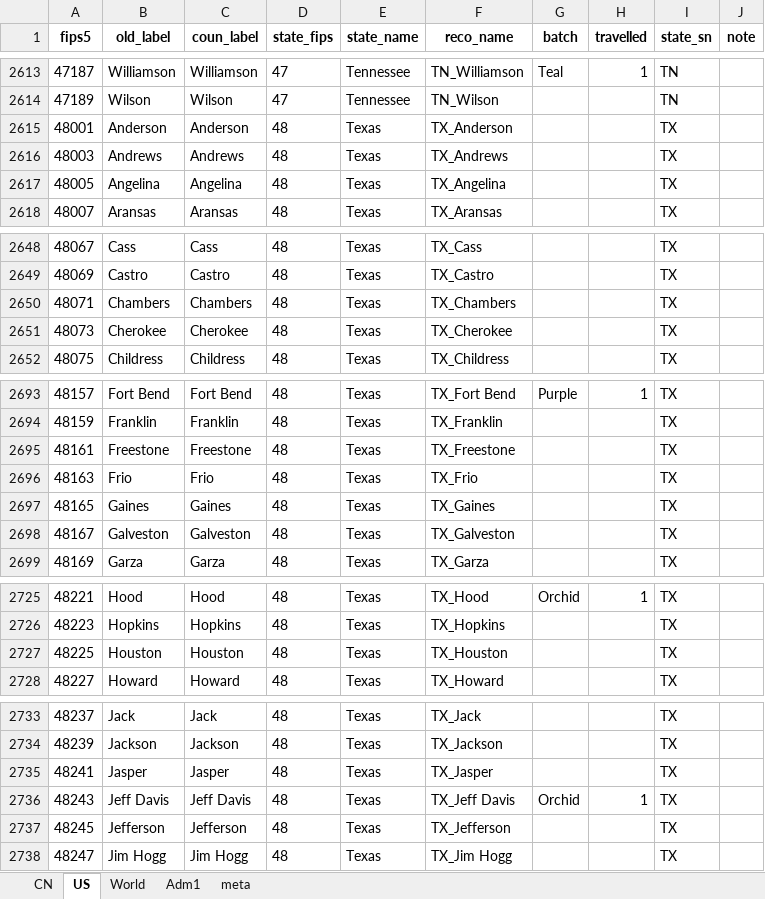
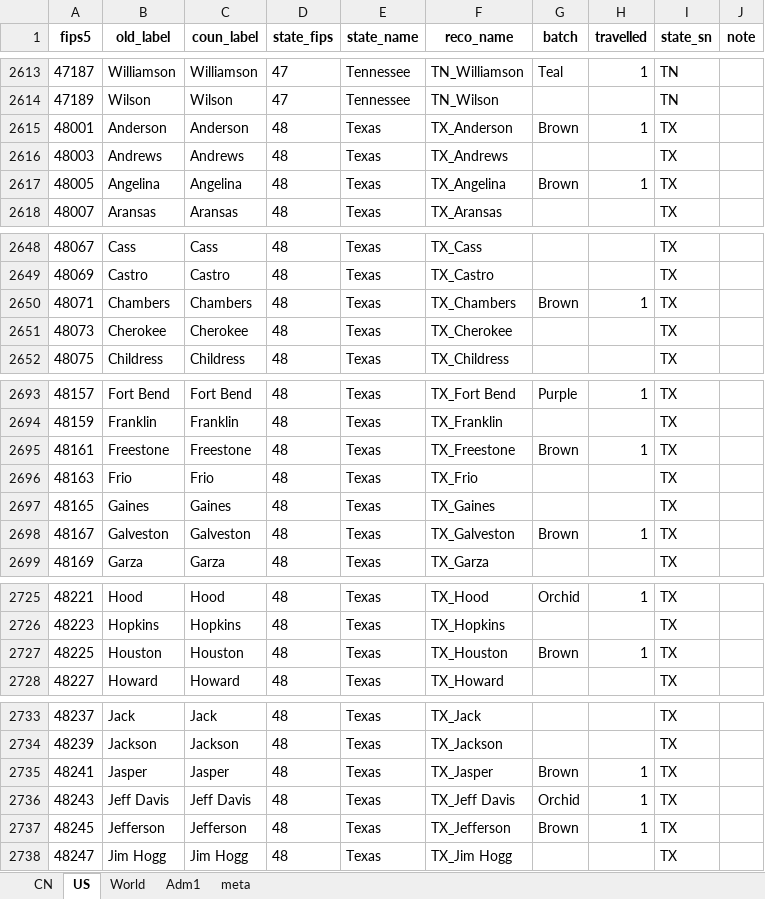
Before and after one commit to mi-geo/teng-globe, an Excel workbook: data_entry.xlsx, sheet US, drawn as a sheet; only a part is shown, gaps mark what is left out; values as stored, in another font and other column widths than the file's, no borders; charts and pictures not drawn; the diff covers the shown part only; the diff names each change by its address in the sheet, - before the commit and + after, or states it on an @@ line.

```diff
--- a/data_entry.xlsx (sheet US)
+++ b/data_entry.xlsx (sheet US)
-G2615 (batch): (empty)
+G2615 (batch): Brown
-H2615 (travelled): (empty)
+H2615 (travelled): 1
-G2617 (batch): (empty)
+G2617 (batch): Brown
-H2617 (travelled): (empty)
+H2617 (travelled): 1
-G2650 (batch): (empty)
+G2650 (batch): Brown
-H2650 (travelled): (empty)
+H2650 (travelled): 1
-G2695 (batch): (empty)
+G2695 (batch): Brown
-H2695 (travelled): (empty)
+H2695 (travelled): 1
-G2698 (batch): (empty)
+G2698 (batch): Brown
-H2698 (travelled): (empty)
+H2698 (travelled): 1
-G2727 (batch): (empty)
+G2727 (batch): Brown
-H2727 (travelled): (empty)
+H2727 (travelled): 1
-G2735 (batch): (empty)
+G2735 (batch): Brown
-H2735 (travelled): (empty)
+H2735 (travelled): 1
-G2737 (batch): (empty)
+G2737 (batch): Brown
-H2737 (travelled): (empty)
+H2737 (travelled): 1
```
Also changed, not shown: 22 edited cells elsewhere in this sheet, charts or pictures, 3 other files.
